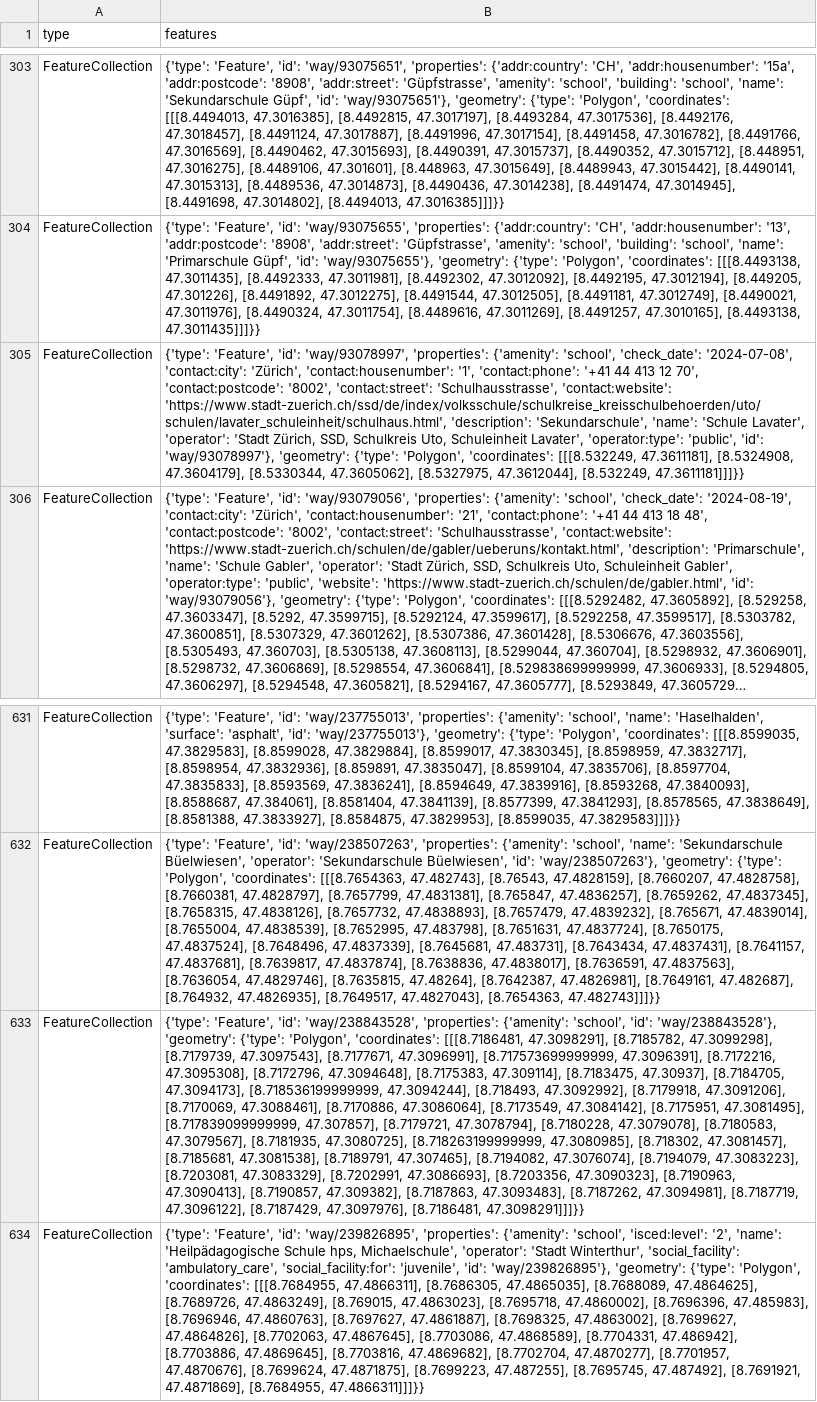
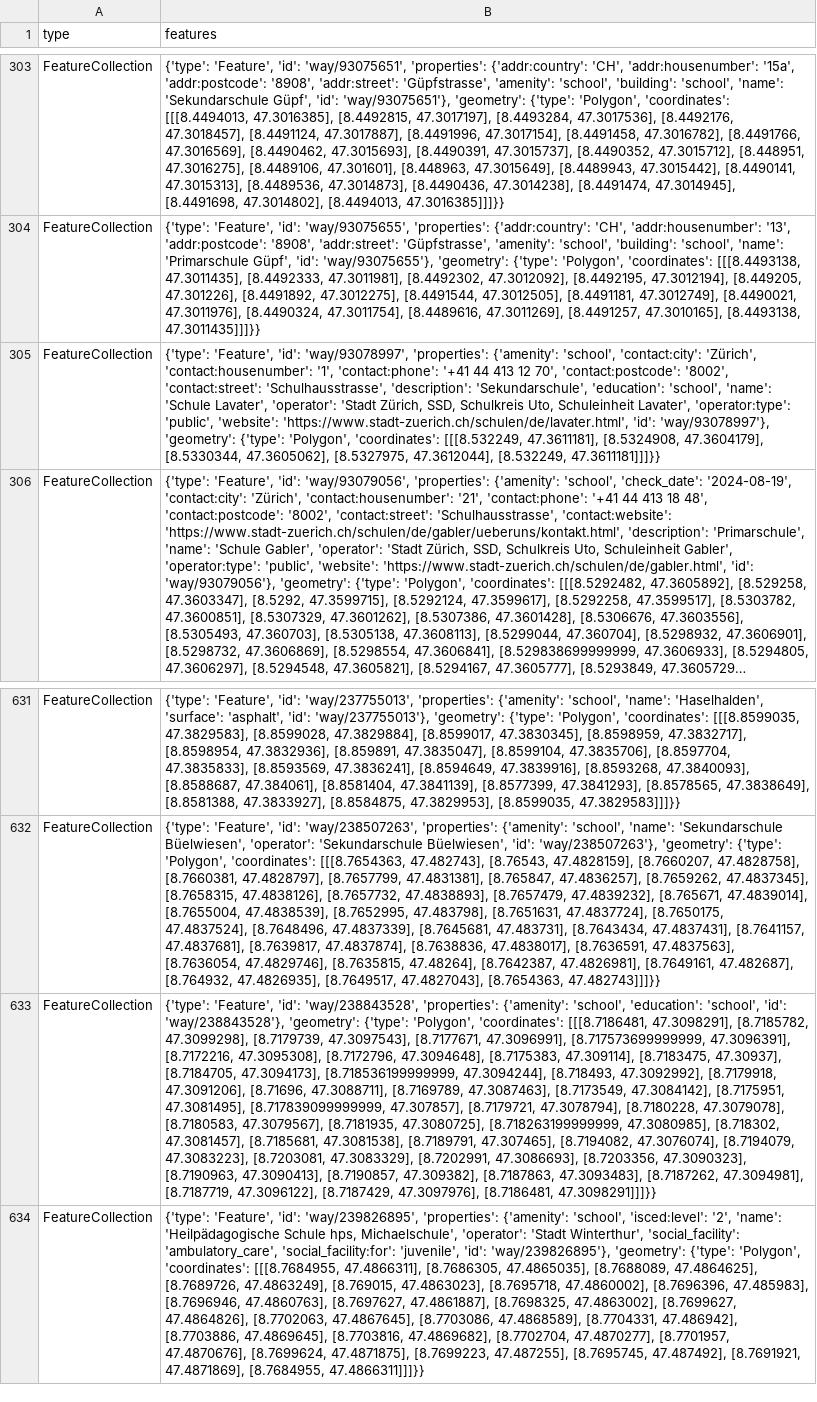
Before and after one commit to OpenBracketsCH/rescue-data, a CSV file: data/csv/schools/schools_kt_zh.csv, drawn as a sheet; only a part is shown, gaps mark what is left out; long unchanged cells end in …; the diff names each change by its address in the sheet, - before the commit and + after, or states it on an @@ line.

```diff
--- a/data/csv/schools/schools_kt_zh.csv
+++ b/data/csv/schools/schools_kt_zh.csv
-B305 (features): …{'amenity': 'school', 'check_date': '2024-07-08', 'contact:city': 'Zürich', 'contact:housenumber': '1', 'contact:phone': '+41 44 413 12 70', 'contact:postcode': '8002', 'contact:street': 'Schulhausstrasse', 'contact:website': 'https://www.stadt-zuerich.ch/ssd/de/index/volksschule/schulkreise_kreisschulbehoerden/uto/schulen/lavater_schuleinheit/schulhaus.html', 'description': 'Sekundarschule', 'name': 'Schule Lavater', 'operator': 'Stadt Zürich, SSD, Schulkreis Uto, Schuleinheit Lavater', 'operator:type': 'public', 'id': 'way/93078997'},…
+B305 (features): …{'amenity': 'school', 'contact:city': 'Zürich', 'contact:housenumber': '1', 'contact:phone': '+41 44 413 12 70', 'contact:postcode': '8002', 'contact:street': 'Schulhausstrasse', 'description': 'Sekundarschule', 'education': 'school', 'name': 'Schule Lavater', 'operator': 'Stadt Zürich, SSD, Schulkreis Uto, Schuleinheit Lavater', 'operator:type': 'public', 'website': 'https://www.stadt-zuerich.ch/schulen/de/lavater.html', 'id': 'way/93078997'},…
-B633 (features): …{'amenity': 'school', 'id': 'way/238843528'}, 'geometry': {'type': 'Polygon', 'coordinates': [[[8.7186481, 47.3098291], [8.7185782, 47.3099298], [8.7179739, 47.3097543], [8.7177671, 47.3096991], [8.717573699999999, 47.3096391], [8.7172216, 47.3095308], [8.7172796, 47.3094648], [8.7175383, 47.309114], [8.7183475, 47.30937], [8.7184705, 47.3094173], [8.718536199999999, 47.3094244], [8.718493, 47.3092992], [8.7179918, 47.3091206], [8.7170069, 47.3088461], [8.7170886, 47.3086064], [8.7173549, 47.3084142],…
+B633 (features): …{'amenity': 'school', 'education': 'school', 'id': 'way/238843528'}, 'geometry': {'type': 'Polygon', 'coordinates': [[[8.7186481, 47.3098291], [8.7185782, 47.3099298], [8.7179739, 47.3097543], [8.7177671, 47.3096991], [8.717573699999999, 47.3096391], [8.7172216, 47.3095308], [8.7172796, 47.3094648], [8.7175383, 47.309114], [8.7183475, 47.30937], [8.7184705, 47.3094173], [8.718536199999999, 47.3094244], [8.718493, 47.3092992], [8.7179918, 47.3091206], [8.71696, 47.3088711], [8.7169789, 47.3087463], [8.7173549, 47.3084142],…
```
Also changed, not shown: data/csv/defis/defis_stadt_zh.csv, data/csv/kindergarten/kindergarten_dispo_srz.csv, 7 other files.
